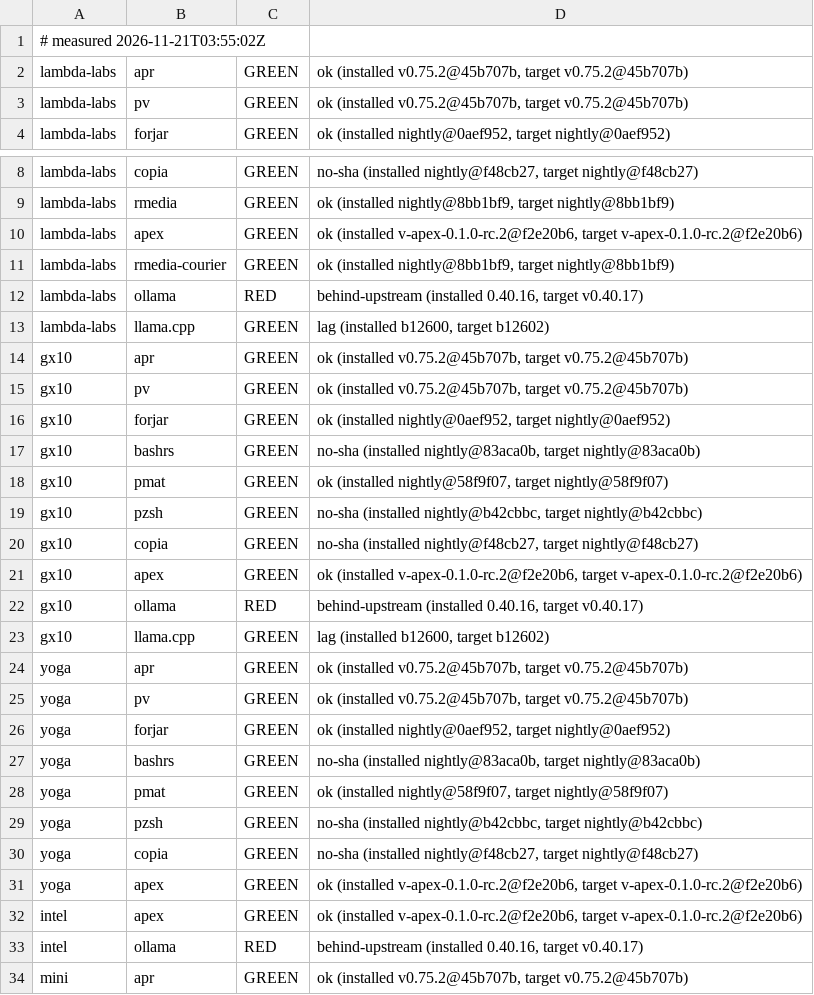
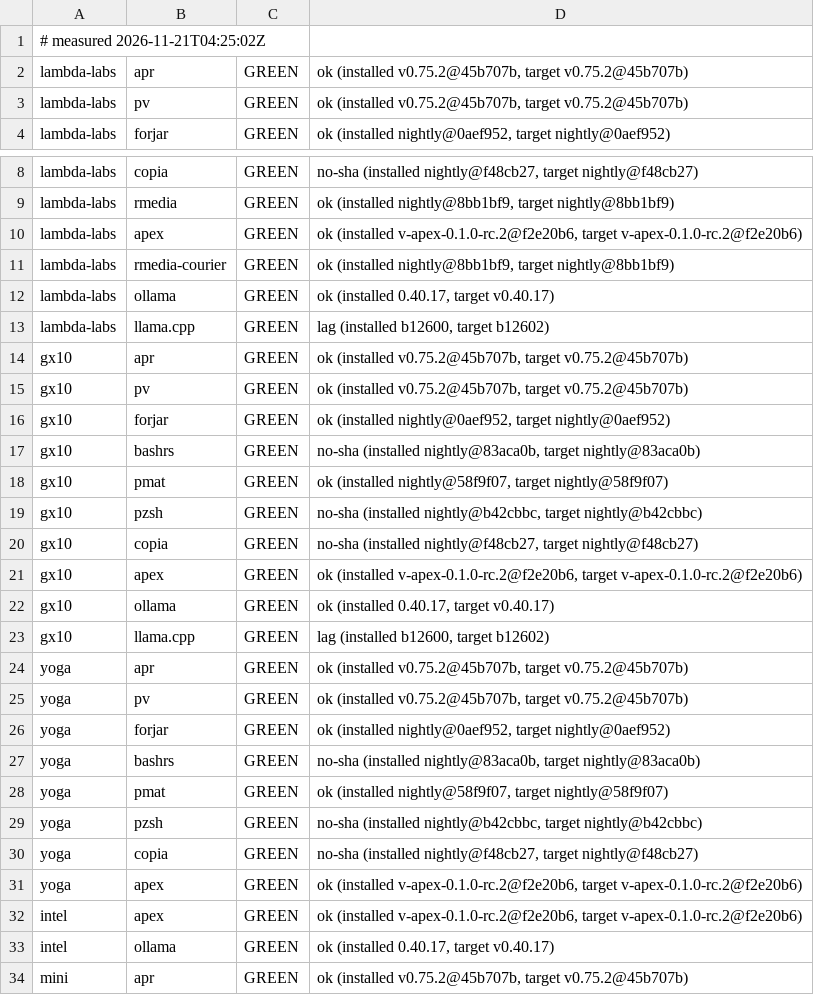
Before and after one commit to paiml/aprender, a TSV file: fleet/cells.tsv, drawn as a sheet; only a part is shown, gaps mark what is left out.

Commit message:
fleet cells 2026-11-21T04:25:02Z (fleet-drift)

```diff
--- a/fleet/cells.tsv
+++ b/fleet/cells.tsv
@@ -1,2 +1,2 @@
-# measured 2026-11-21T03:55:02Z
+# measured 2026-11-21T04:25:02Z
 lambda-labs	apr	GREEN	ok (installed v0.75.2@45b707b, target v0.75.2@45b707b)
@@ -11,3 +11,3 @@ lambda-labs	apex	GREEN	ok (installed v-apex-0.1.0-rc.2@f2e20b6, target v-apex-0.
 lambda-labs	rmedia-courier	GREEN	ok (installed nightly@8bb1bf9, target nightly@8bb1bf9)
-lambda-labs	ollama	RED	behind-upstream (installed 0.40.16, target v0.40.17)
+lambda-labs	ollama	GREEN	ok (installed 0.40.17, target v0.40.17)
 lambda-labs	llama.cpp	GREEN	lag (installed b12600, target b12602)
@@ -21,3 +21,3 @@ gx10	copia	GREEN	no-sha (installed nightly@f48cb27, target nightly@f48cb27)
 gx10	apex	GREEN	ok (installed v-apex-0.1.0-rc.2@f2e20b6, target v-apex-0.1.0-rc.2@f2e20b6)
-gx10	ollama	RED	behind-upstream (installed 0.40.16, target v0.40.17)
+gx10	ollama	GREEN	ok (installed 0.40.17, target v0.40.17)
 gx10	llama.cpp	GREEN	lag (installed b12600, target b12602)
@@ -32,3 +32,3 @@ yoga	apex	GREEN	ok (installed v-apex-0.1.0-rc.2@f2e20b6, target v-apex-0.1.0-rc.
 intel	apex	GREEN	ok (installed v-apex-0.1.0-rc.2@f2e20b6, target v-apex-0.1.0-rc.2@f2e20b6)
-intel	ollama	RED	behind-upstream (installed 0.40.16, target v0.40.17)
+intel	ollama	GREEN	ok (installed 0.40.17, target v0.40.17)
 mini	apr	GREEN	ok (installed v0.75.2@45b707b, target v0.75.2@45b707b)
```
